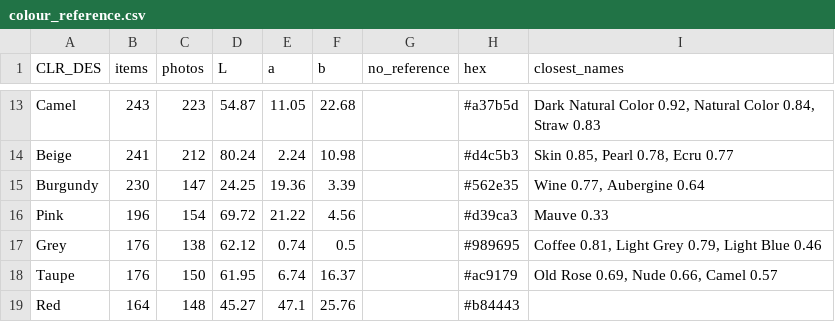
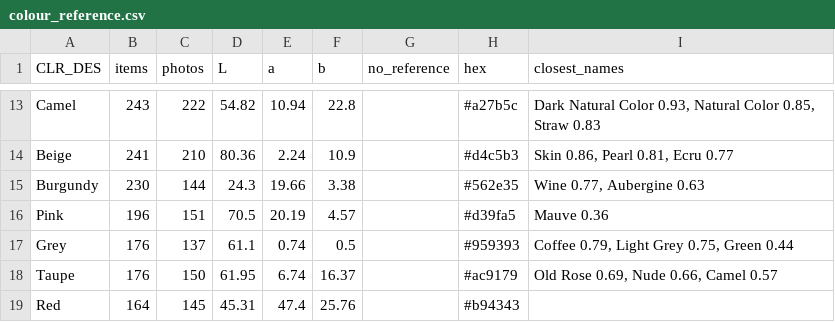
Before and after one commit to therealblitz00/ECQ, a CSV file: outputs/phase2a/colour_reference.csv, drawn as a sheet; only a part is shown, gaps mark what is left out; the diff covers the shown part only; the diff names each change by its address in the sheet, - before the commit and + after, or states it on an @@ line.

```diff
--- a/outputs/phase2a/colour_reference.csv
+++ b/outputs/phase2a/colour_reference.csv
-C13 (photos): 223
+C13 (photos): 222
-D13 (L): 54.87
+D13 (L): 54.82
-E13 (a): 11.05
+E13 (a): 10.94
-F13 (b): 22.68
+F13 (b): 22.8
-H13 (hex): #a37b5d
+H13 (hex): #a27b5c
-I13 (closest_names): …Natural Color 0.92, Natural Color 0.84, Straw 0.83
+I13 (closest_names): …Natural Color 0.93, Natural Color 0.85, Straw 0.83
-C14 (photos): 212
+C14 (photos): 210
-D14 (L): 80.24
+D14 (L): 80.36
-F14 (b): 10.98
+F14 (b): 10.9
-I14 (closest_names): Skin 0.85, Pearl 0.78, Ecru 0.77
+I14 (closest_names): Skin 0.86, Pearl 0.81, Ecru 0.77
-C15 (photos): 147
+C15 (photos): 144
-D15 (L): 24.25
+D15 (L): 24.3
-E15 (a): 19.36
+E15 (a): 19.66
-F15 (b): 3.39
+F15 (b): 3.38
-I15 (closest_names): Wine 0.77, Aubergine 0.64
+I15 (closest_names): Wine 0.77, Aubergine 0.63
-C16 (photos): 154
+C16 (photos): 151
-D16 (L): 69.72
+D16 (L): 70.5
-E16 (a): 21.22
+E16 (a): 20.19
-F16 (b): 4.56
+F16 (b): 4.57
-H16 (hex): #d39ca3
+H16 (hex): #d39fa5
-I16 (closest_names): Mauve 0.33
+I16 (closest_names): Mauve 0.36
-C17 (photos): 138
+C17 (photos): 137
-D17 (L): 62.12
+D17 (L): 61.1
-H17 (hex): #989695
+H17 (hex): #959393
-I17 (closest_names): Coffee 0.81, Light Grey 0.79, Light Blue 0.46
+I17 (closest_names): Coffee 0.79, Light Grey 0.75, Green 0.44
-C19 (photos): 148
+C19 (photos): 145
-D19 (L): 45.27
+D19 (L): 45.31
-E19 (a): 47.1
+E19 (a): 47.4
-H19 (hex): #b84443
+H19 (hex): #b94343
```
Also changed, not shown: 106 edited cells elsewhere in this file, 15 other files.
